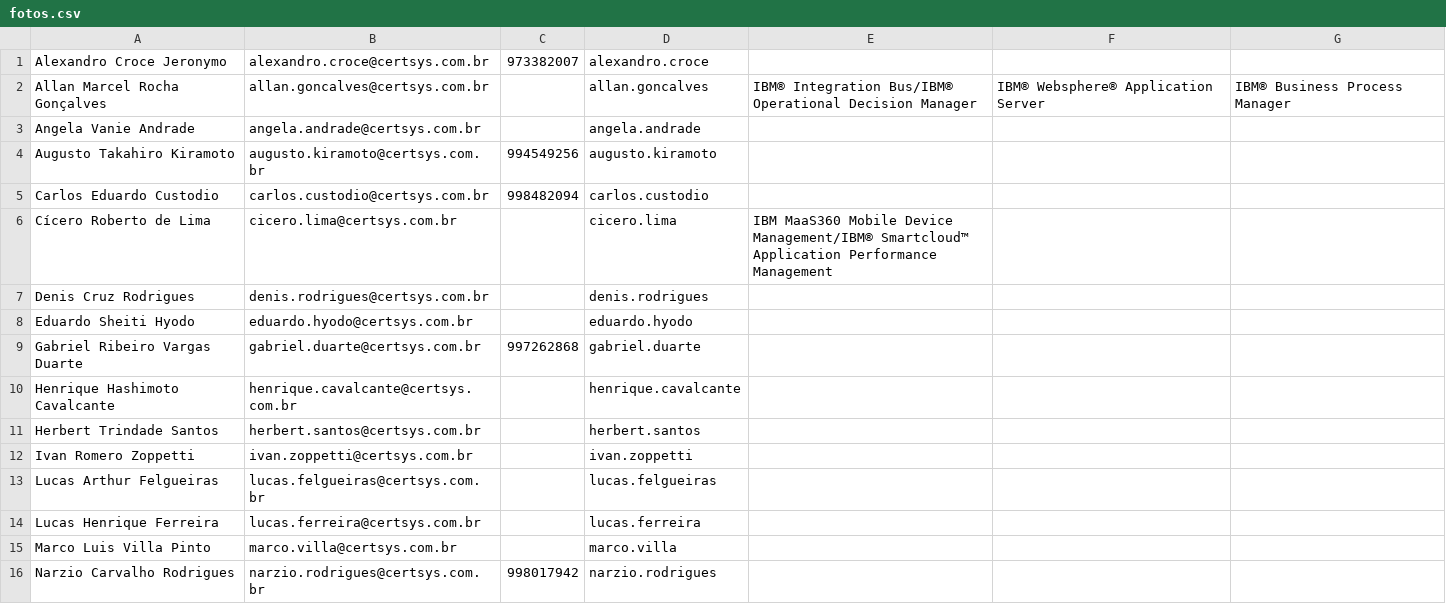
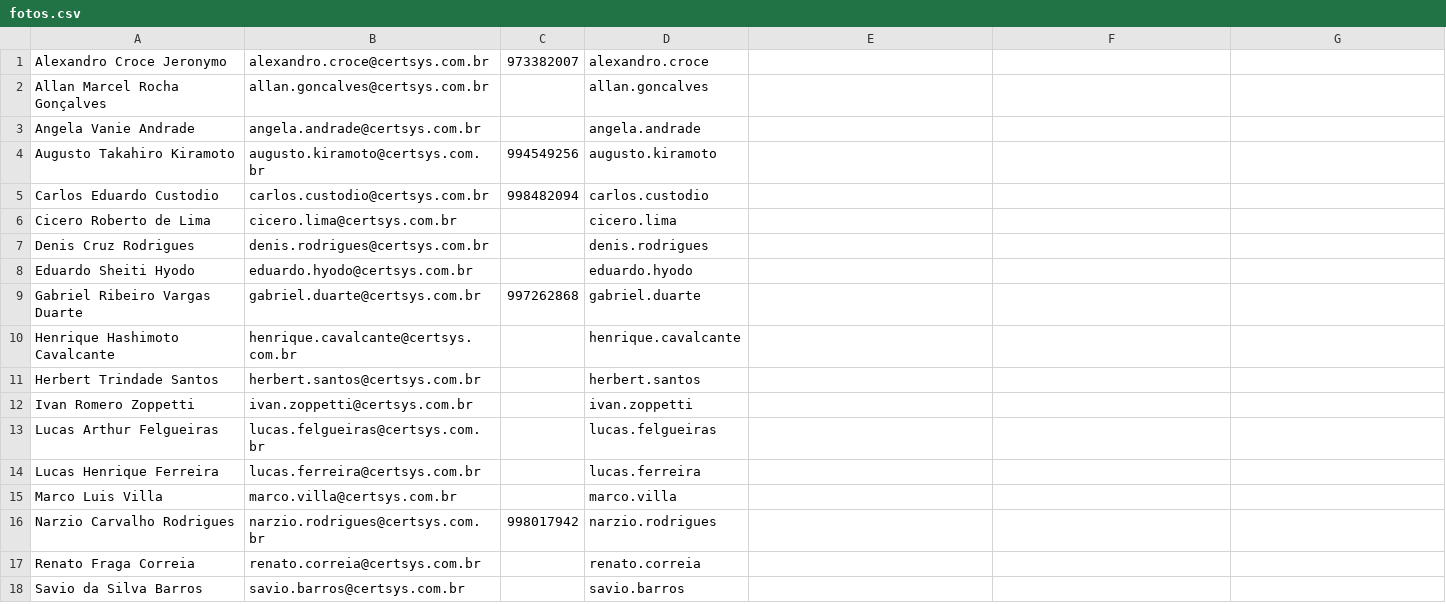
Before and after one commit to certsys/DEPRECATED-intra-cs, a CSV file: Angular_Seed_Project/util/fotos.csv, drawn as a sheet; only a part is shown; the shorter side is filled out with more unchanged rows; the diff names each change by its address in the sheet, - before the commit and + after, or states it on an @@ line.

```diff
--- a/Angular_Seed_Project/util/fotos.csv
+++ b/Angular_Seed_Project/util/fotos.csv
-E2: IBM® Integration Bus/IBM® Operational Decision Manager
+E2: (empty)
-F2: IBM® Websphere® Application Server
+F2: (empty)
-G2: IBM® Business Process Manager
+G2: (empty)
-A6: Cícero Roberto de Lima
+A6: Cicero Roberto de Lima
-E6: IBM MaaS360 Mobile Device Management/IBM® Smartcloud™ Application Performance Management
+E6: (empty)
-A15: Marco Luis Villa Pinto
+A15: Marco Luis Villa
```
Also changed, not shown: 16 other files.
